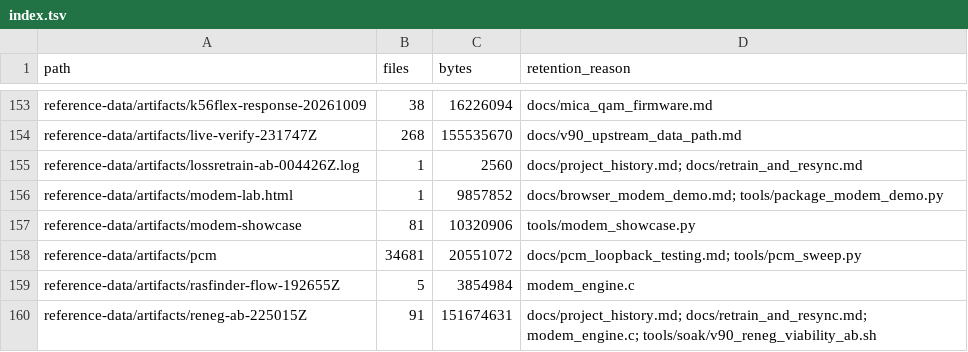
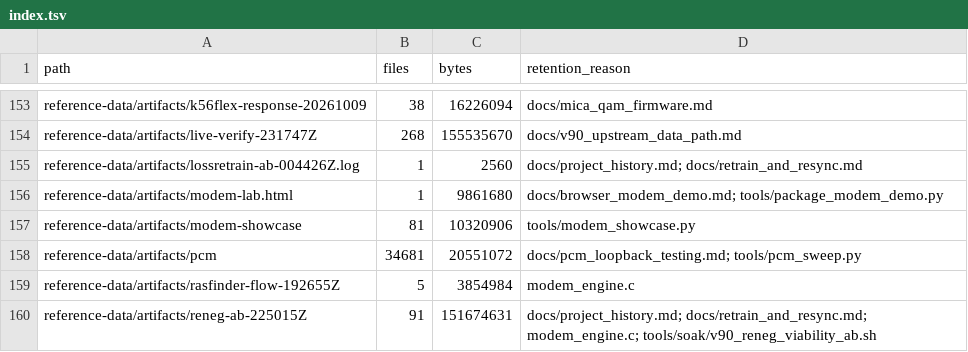
Before and after one commit to cryan209/v90modem, a TSV file: reference-data/index.tsv, drawn as a sheet; only a part is shown, gaps mark what is left out.

```diff
--- a/reference-data/index.tsv
+++ b/reference-data/index.tsv
@@ -155,3 +155,3 @@ reference-data/artifacts/live-verify-231747Z	268	155535670	docs/v90_upstream_dat
 reference-data/artifacts/lossretrain-ab-004426Z.log	1	2560	docs/project_history.md; docs/retrain_and_resync.md
-reference-data/artifacts/modem-lab.html	1	9857852	docs/browser_modem_demo.md; tools/package_modem_demo.py
+reference-data/artifacts/modem-lab.html	1	9861680	docs/browser_modem_demo.md; tools/package_modem_demo.py
 reference-data/artifacts/modem-showcase	81	10320906	tools/modem_showcase.py
```
Also changed, not shown: 13 other files.
